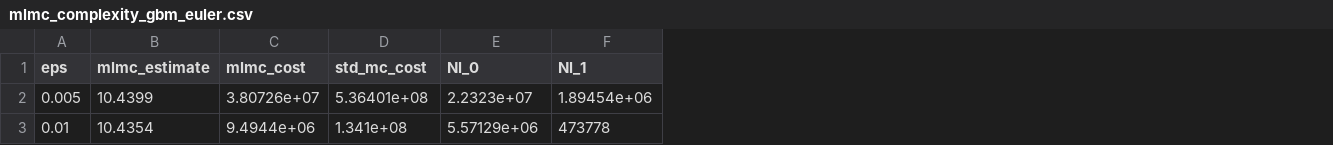
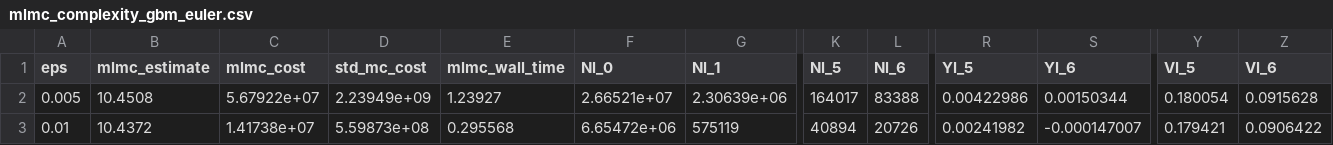
Before and after one commit to intimantripp/mlmc_for_spdes, a CSV file: mlmc_cpp/outputs/mlmc_complexity_gbm_euler.csv, drawn as a sheet; only a part is shown, gaps mark what is left out; addresses are those after the commit; the diff covers the shown part only; the diff names each change by its address in the sheet, - before the commit and + after, or states it on an @@ line.

Commit message:
wall clock times also added

```diff
--- a/mlmc_cpp/outputs/mlmc_complexity_gbm_euler.csv
+++ b/mlmc_cpp/outputs/mlmc_complexity_gbm_euler.csv
+column E (mlmc_wall_time), rows 2-3: 1.23927 | 0.295568
+column K (Nl_5), rows 2-3: 164017 | 40894
+column L (Nl_6), rows 2-3: 83388 | 20726
+column R (Yl_5), rows 2-3: 0.00422986 | 0.00241982
+column S (Yl_6), rows 2-3: 0.00150344 | -0.000147007
+column Y (Vl_5), rows 2-3: 0.180054 | 0.179421
+column Z (Vl_6), rows 2-3: 0.0915628 | 0.0906422
-B2 (mlmc_estimate): 10.4399
+B2 (mlmc_estimate): 10.4508
-C2 (mlmc_cost): 3.80726e+07
+C2 (mlmc_cost): 5.67922e+07
-D2 (std_mc_cost): 5.36401e+08
+D2 (std_mc_cost): 2.23949e+09
-F2 (Nl_0): 2.2323e+07
+F2 (Nl_0): 2.66521e+07
-G2 (Nl_1): 1.89454e+06
+G2 (Nl_1): 2.30639e+06
-B3 (mlmc_estimate): 10.4354
+B3 (mlmc_estimate): 10.4372
-C3 (mlmc_cost): 9.4944e+06
+C3 (mlmc_cost): 1.41738e+07
-D3 (std_mc_cost): 1.341e+08
+D3 (std_mc_cost): 5.59873e+08
-F3 (Nl_0): 5.57129e+06
+F3 (Nl_0): 6.65472e+06
-G3 (Nl_1): 473778
+G3 (Nl_1): 575119
```
Also changed, not shown: 77 edited cells elsewhere in this file, mlmc_cpp/outputs/mlmc_complexity_stoch_heat_eqn_energy_cc.csv, mlmc_cpp/outputs/mlmc_complexity_stoch_heat_eqn_energy_fe.csv, 10 other files.
